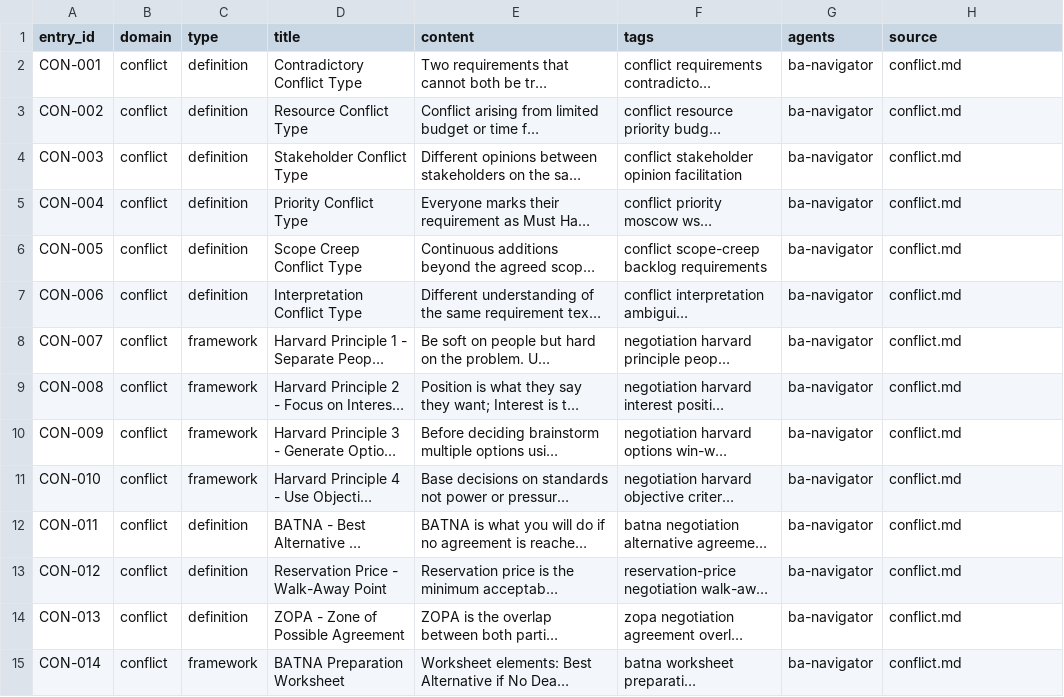
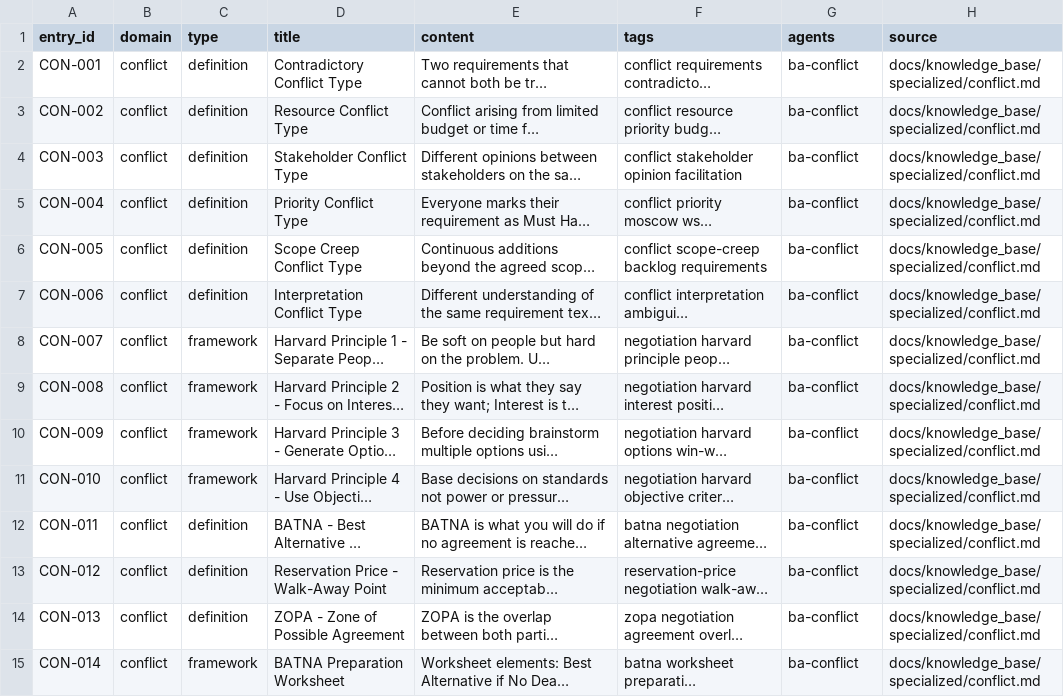
Before and after one commit to olbboy/ba-kit-antigravity, a CSV file: .agent/data/conflict.csv, drawn as a sheet; only a part is shown; long unchanged cells end in …; the diff covers the shown part only; the diff names each change by its address in the sheet, - before the commit and + after, or states it on an @@ line.

```diff
--- a/.agent/data/conflict.csv
+++ b/.agent/data/conflict.csv
-G2:G15 (agents): ba-navigator
+G2:G15 (agents): ba-conflict
-H2:H15 (source): conflict.md
+H2:H15 (source): docs/knowledge_base/specialized/conflict.md
```
Also changed, not shown: 42 edited cells elsewhere in this file, .agent/data/identity.csv, .agent/data/innovation.csv, 9 other files.
